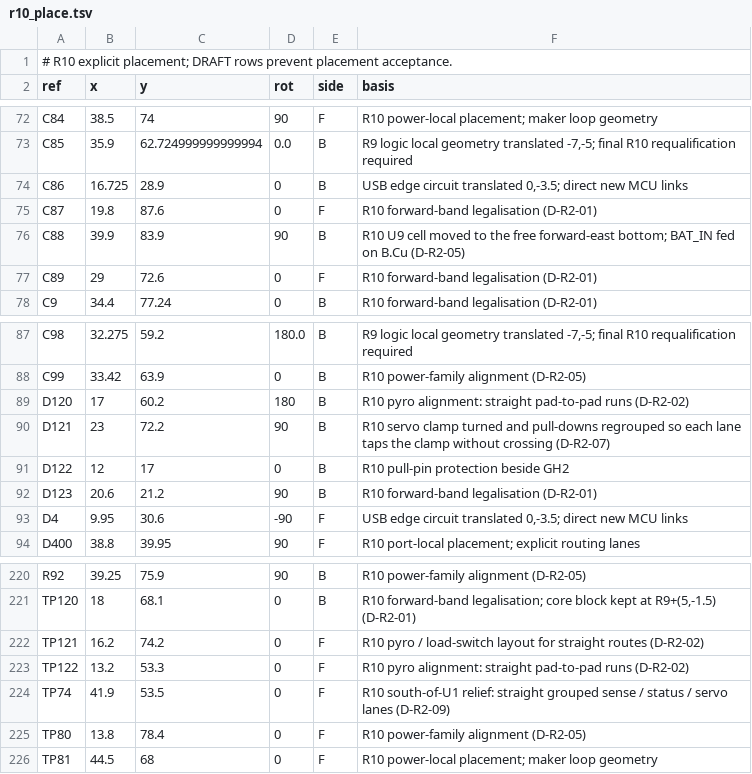
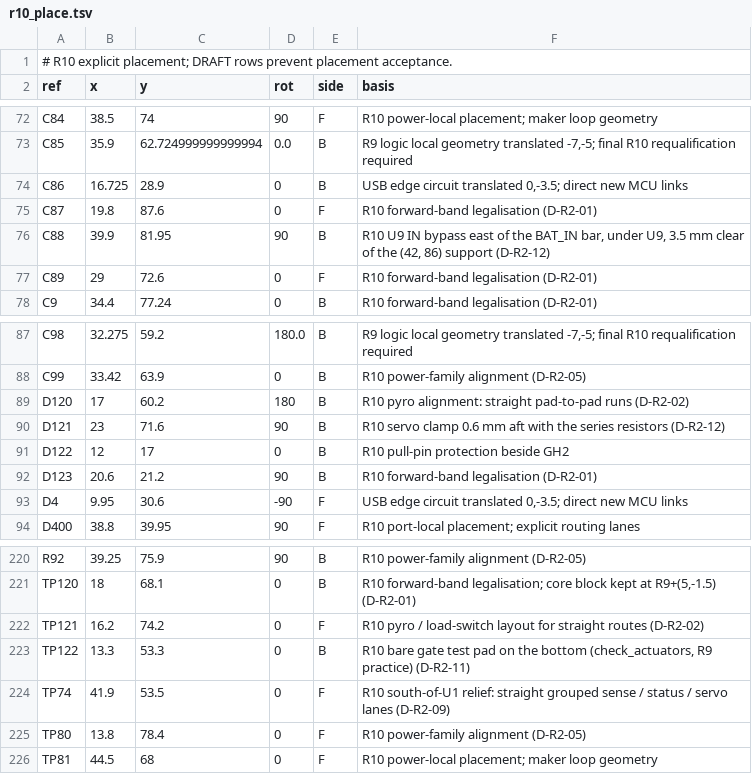
Before and after one commit to OAK-WJR/rocket-flight-computer, a TSV file: m3_design/r10_place.tsv, drawn as a sheet; only a part is shown, gaps mark what is left out; the diff covers the shown part only.

```diff
--- a/m3_design/r10_place.tsv
+++ b/m3_design/r10_place.tsv
@@ -75,3 +75,3 @@ C86	16.725	28.9	0	B	USB edge circuit translated 0,-3.5; direct new MCU links
 C87	19.8	87.6	0	F	R10 forward-band legalisation (D-R2-01)
-C88	39.9	83.9	90	B	R10 U9 cell moved to the free forward-east bottom; BAT_IN fed on B.Cu (D-R2-05)
+C88	39.9	81.95	90	B	R10 U9 IN bypass east of the BAT_IN bar, under U9, 3.5 mm clear of the (42, 86) support (D-R2-12)
 C89	29	72.6	0	F	R10 forward-band legalisation (D-R2-01)
@@ -89,3 +89,3 @@ C99	33.42	63.9	0	B	R10 power-family alignment (D-R2-05)
 D120	17	60.2	180	B	R10 pyro alignment: straight pad-to-pad runs (D-R2-02)
-D121	23	72.2	90	B	R10 servo clamp turned and pull-downs regrouped so each lane taps the clamp without crossing (D-R2-07)
+D121	23	71.6	90	B	R10 servo clamp 0.6 mm aft with the series resistors (D-R2-12)
 D122	12	17	0	B	R10 pull-pin protection beside GH2
@@ -222,3 +222,3 @@ TP120	18	68.1	0	B	R10 forward-band legalisation; core block kept at R9+(5,-1.5)
 TP121	16.2	74.2	0	F	R10 pyro / load-switch layout for straight routes (D-R2-02)
-TP122	13.2	53.3	0	F	R10 pyro alignment: straight pad-to-pad runs (D-R2-02)
+TP122	13.3	53.3	0	B	R10 bare gate test pad on the bottom (check_actuators, R9 practice) (D-R2-11)
 TP74	41.9	53.5	0	F	R10 south-of-U1 relief: straight grouped sense / status / servo lanes (D-R2-09)
```
Also changed, not shown: 28 edited cells elsewhere in this file, m3_design/r10_fanout.tsv, 8 other files.
